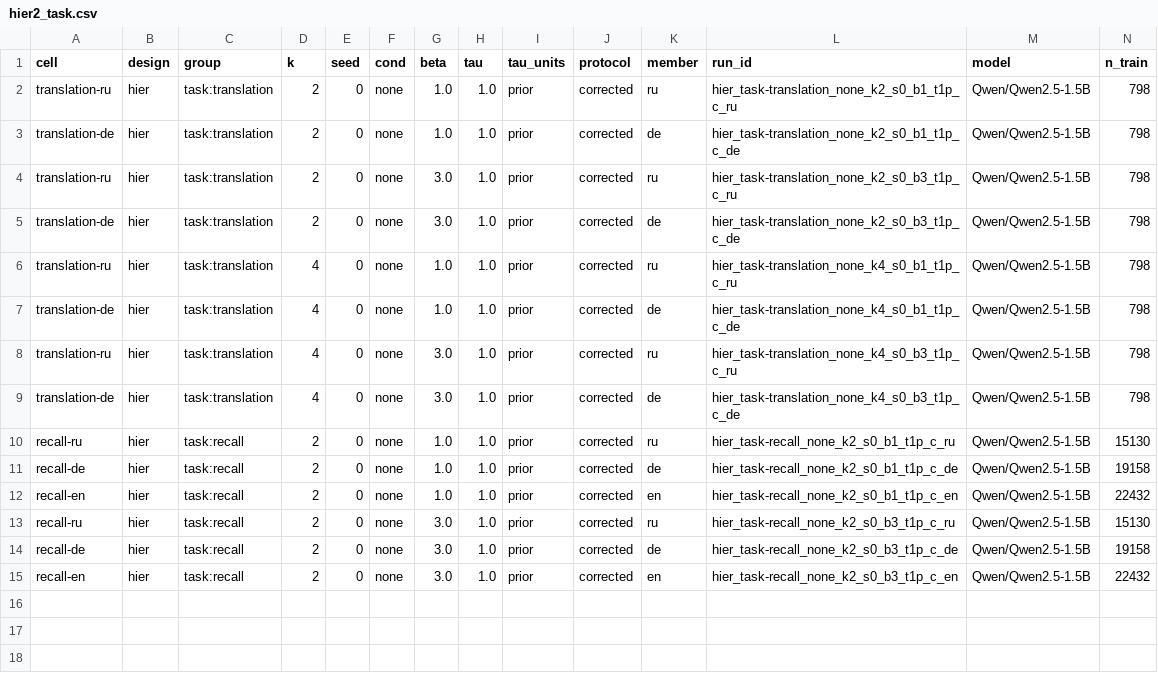
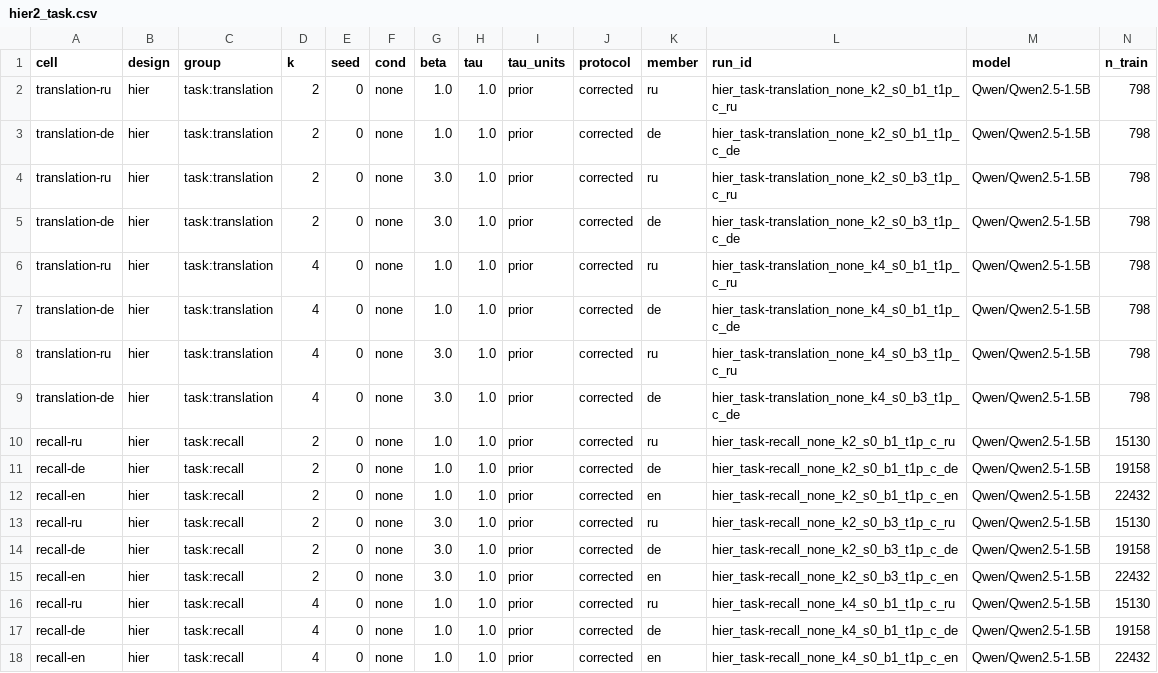
Before and after one commit to sirotenkogeorgii/prefix-programs, a CSV file: results_sync/hier2_task.csv, drawn as a sheet; only a part is shown; rows hold the shown columns only; the diff names each change by its address in the sheet, - before the commit and + after, or states it on an @@ line.

Commit message:
Sync results from Colab

```diff
--- a/results_sync/hier2_task.csv
+++ b/results_sync/hier2_task.csv
+row 16: recall-ru | hier | task:recall | 4 | 0 | none | 1.0 | 1.0 | prior | corrected | ru | hier_task-recall_none_k4_s0_b1_t1p_c_ru | Qwen/Qwen2.5-1.5B | 15130
+row 17: recall-de | hier | task:recall | 4 | 0 | none | 1.0 | 1.0 | prior | corrected | de | hier_task-recall_none_k4_s0_b1_t1p_c_de | Qwen/Qwen2.5-1.5B | 19158
+row 18: recall-en | hier | task:recall | 4 | 0 | none | 1.0 | 1.0 | prior | corrected | en | hier_task-recall_none_k4_s0_b1_t1p_c_en | Qwen/Qwen2.5-1.5B | 22432
```
Also changed, not shown: 5 other files.
